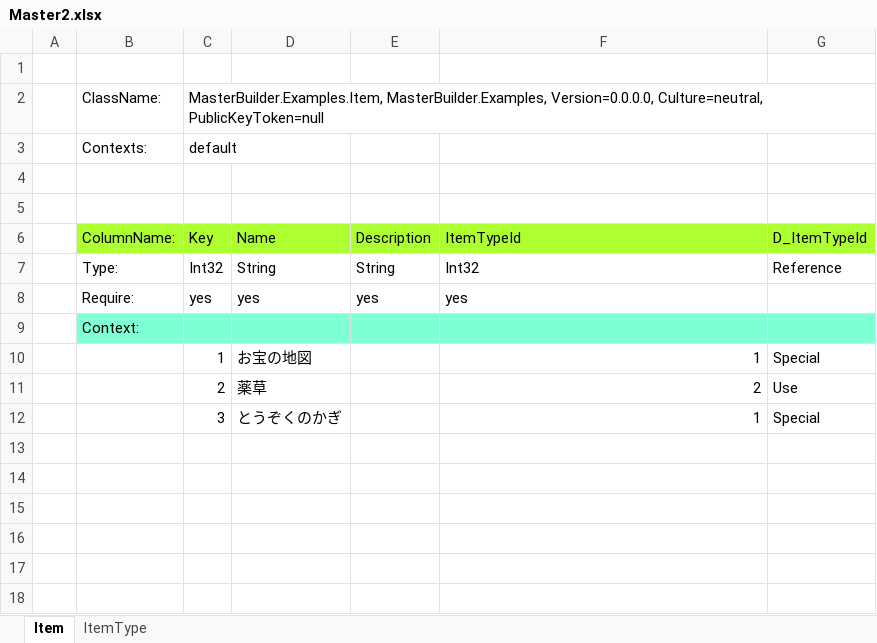
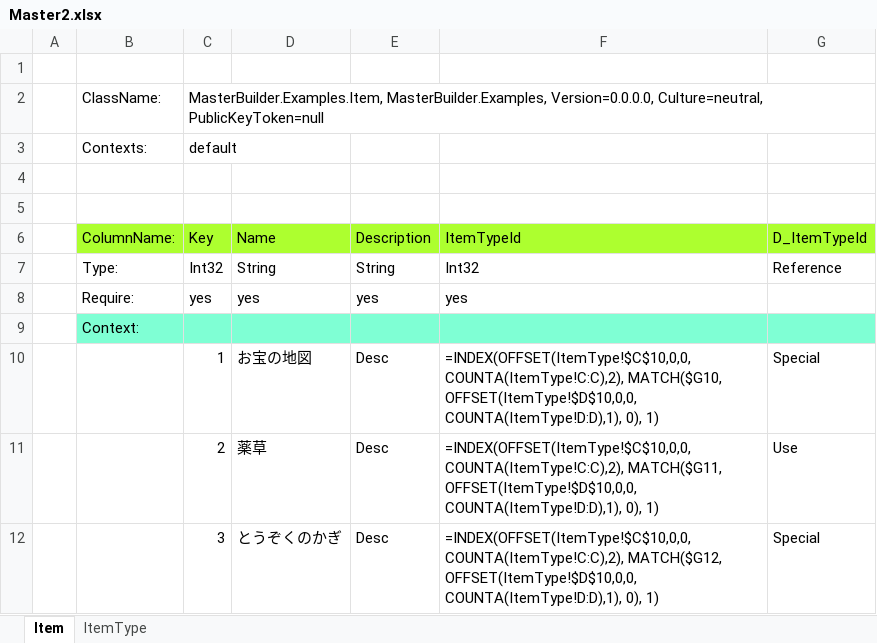
Before and after one commit to MineMonsterLabo/PublicCorePackages, an Excel workbook: Assets/Examples/MasterBuilder/Resources/Masters/Master2.xlsx, sheet Item, drawn as a sheet; values as stored, in another font and other column widths than the file's, no borders; formulas without a stored value are shown as written; the diff names each change by its address in the sheet, - before the commit and + after, or states it on an @@ line.

Commit message:
MasterBuilder > マスタの再シリアライズ

```diff
--- a/Assets/Examples/MasterBuilder/Resources/Masters/Master2.xlsx (sheet Item)
+++ b/Assets/Examples/MasterBuilder/Resources/Masters/Master2.xlsx (sheet Item)
-E10:E12 (Description): (empty)
+E10:E12 (Description): Desc
-F10 (ItemTypeId): 1
+F10 (ItemTypeId): =INDEX(OFFSET(ItemType!$C$10,0,0,COUNTA(ItemType!C:C),2), MATCH($G10, OFFSET(ItemType!$D$10,0,0,COUNTA(ItemType!D:D),1), 0), 1)
-F11 (ItemTypeId): 2
+F11 (ItemTypeId): =INDEX(OFFSET(ItemType!$C$10,0,0,COUNTA(ItemType!C:C),2), MATCH($G11, OFFSET(ItemType!$D$10,0,0,COUNTA(ItemType!D:D),1), 0), 1)
-F12 (ItemTypeId): 1
+F12 (ItemTypeId): =INDEX(OFFSET(ItemType!$C$10,0,0,COUNTA(ItemType!C:C),2), MATCH($G12, OFFSET(ItemType!$D$10,0,0,COUNTA(ItemType!D:D),1), 0), 1)
```
Also changed, not shown: Assets/Examples/MasterBuilder/Resources/Masters/Master.xlsx, 5 other files.
